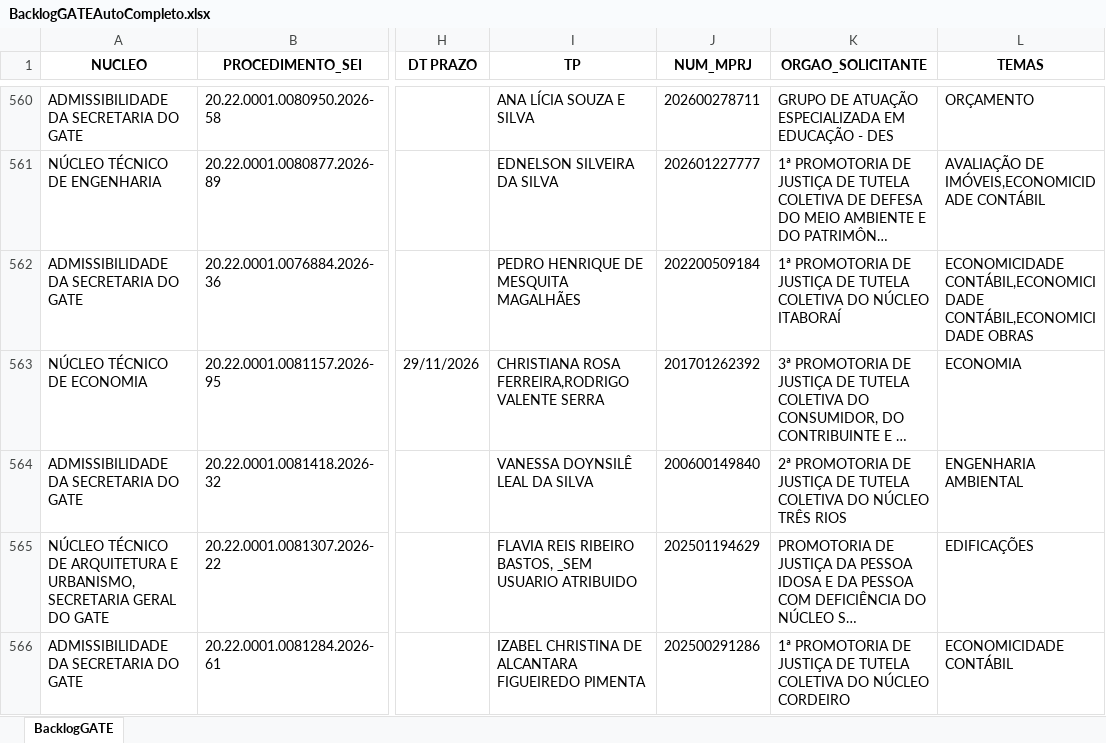
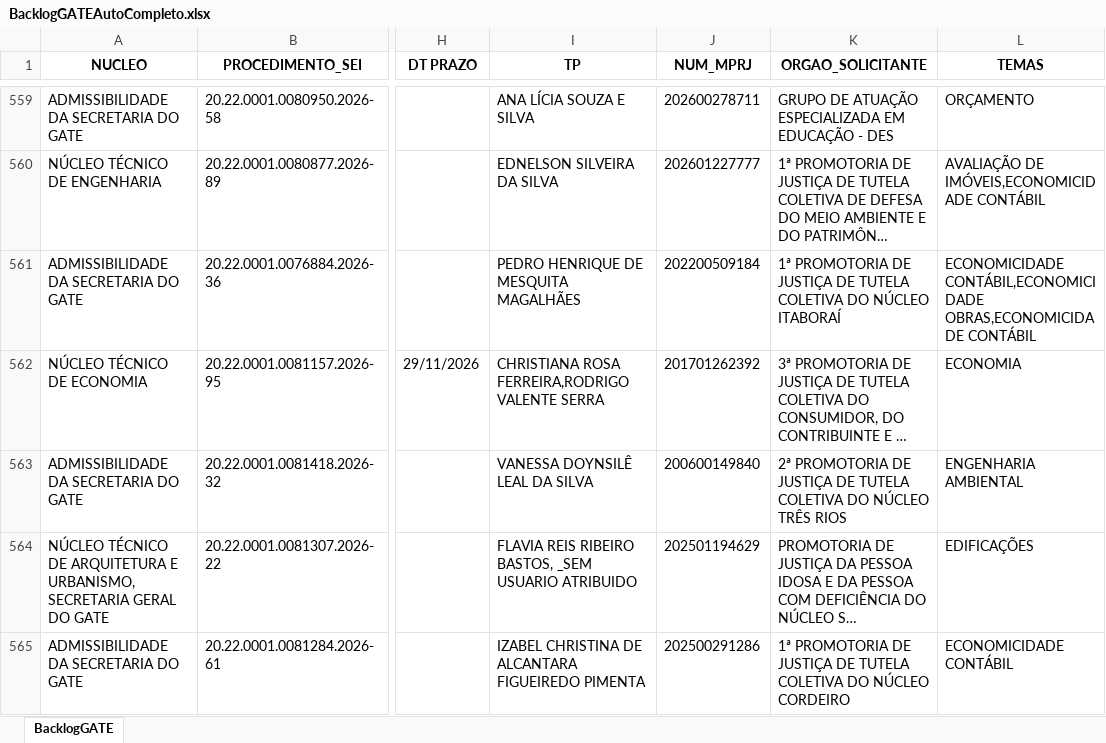
Before and after one commit to cdadosgate/backlog-GATE, an Excel workbook: BacklogGATEAutoCompleto.xlsx, sheet BacklogGATE, drawn as a sheet; only a part is shown, gaps mark what is left out; long unchanged cells end in …; values as stored, in another font and other column widths than the file's, no borders; addresses are those after the commit; the diff covers the shown part only; the diff names each change by its address in the sheet, - before the commit and + after, or states it on an @@ line.

Commit message:
Add backlog, prod, and saida_sem_it - 2026-11-23 14:30:04

```diff
--- a/BacklogGATEAutoCompleto.xlsx (sheet BacklogGATE)
+++ b/BacklogGATEAutoCompleto.xlsx (sheet BacklogGATE)
-L561 (TEMAS): ECONOMICIDADE CONTÁBIL,ECONOMICIDADE CONTÁBIL,ECONOMICIDADE OBRAS
+L561 (TEMAS): ECONOMICIDADE CONTÁBIL,ECONOMICIDADE OBRAS,ECONOMICIDADE CONTÁBIL
```
Also changed, not shown: 2 added rows, 3 removed rows and 14 edited cells elsewhere in this sheet, SaidaSemITGATEAutoCompleto.xlsx, 1 other file.
